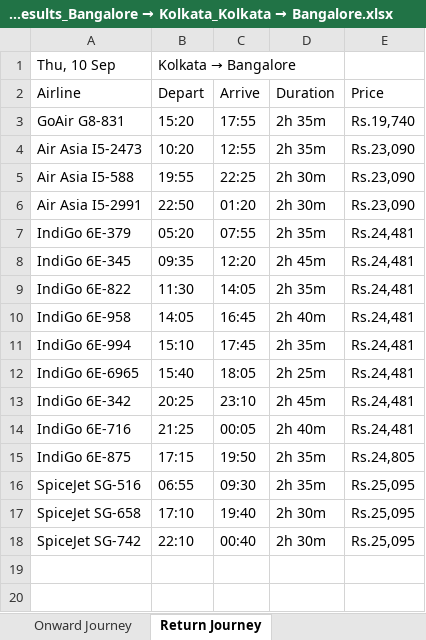
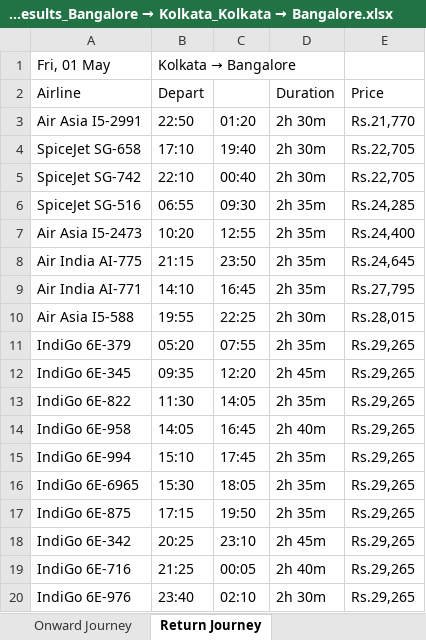
Before and after one commit to Upakaran/TestProject, an Excel workbook: SeleniumPractise/test-output/GeneratedExcelResults/CleartripFlightSearchResults_Bangalore → Kolkata_Kolkata → Bangalore.xlsx, sheet Return Journey, drawn as a sheet; values as stored, in another font and other column widths than the file's, no borders; removed rows and columns are numbered as before the commit, all else as after; the diff names each change by its address in the sheet, - before the commit and + after, or states it on an @@ line.

```diff
--- a/SeleniumPractise/test-output/GeneratedExcelResults/CleartripFlightSearchResults_Bangalore → Kolkata_Kolkata → Bangalore.xlsx (sheet Return Journey)
+++ b/SeleniumPractise/test-output/GeneratedExcelResults/CleartripFlightSearchResults_Bangalore → Kolkata_Kolkata → Bangalore.xlsx (sheet Return Journey)
-A1 (Airline): Thu, 10 Sep
+A1 (Airline): Fri, 01 May
-C2: Arrive
+C2: (empty)
-row 3: GoAir G8-831 | 15:20 | 17:55 | 2h 35m | Rs.19,740
+row 3: Air Asia I5-2991 | 22:50 | 01:20 | 2h 30m | Rs.21,770
+row 4: SpiceJet SG-658 | 17:10 | 19:40 | 2h 30m | Rs.22,705
+row 5: SpiceJet SG-742 | 22:10 | 00:40 | 2h 30m | Rs.22,705
+row 6: SpiceJet SG-516 | 06:55 | 09:30 | 2h 35m | Rs.24,285
-E7 (Price): Rs.23,090
+E7 (Price): Rs.24,400
+row 8: Air India AI-775 | 21:15 | 23:50 | 2h 35m | Rs.24,645
+row 9: Air India AI-771 | 14:10 | 16:45 | 2h 35m | Rs.27,795
-E10 (Price): Rs.23,090
+E10 (Price): Rs.28,015
-row 6: Air Asia I5-2991 | 22:50 | 01:20 | 2h 30m | Rs.23,090
-E11:E16 (Price): Rs.24,481
+E11:E16 (Price): Rs.29,265
-B16 (Depart): 15:40
+B16 (Depart): 15:30
-D16 (Duration): 2h 25m
+D16 (Duration): 2h 35m
+row 17: IndiGo 6E-875 | 17:15 | 19:50 | 2h 35m | Rs.29,265
-E18:E19 (Price): Rs.24,481
+E18:E19 (Price): Rs.29,265
-row 15: IndiGo 6E-875 | 17:15 | 19:50 | 2h 35m | Rs.24,805
-row 16: SpiceJet SG-516 | 06:55 | 09:30 | 2h 35m | Rs.25,095
-row 17: SpiceJet SG-658 | 17:10 | 19:40 | 2h 30m | Rs.25,095
-row 18: SpiceJet SG-742 | 22:10 | 00:40 | 2h 30m | Rs.25,095
+row 20: IndiGo 6E-976 | 23:40 | 02:10 | 2h 30m | Rs.29,265
```
Also changed, not shown: sheet Onward Journey, SeleniumPractise/src/CleartripTestData.xlsx, 33 other files.
